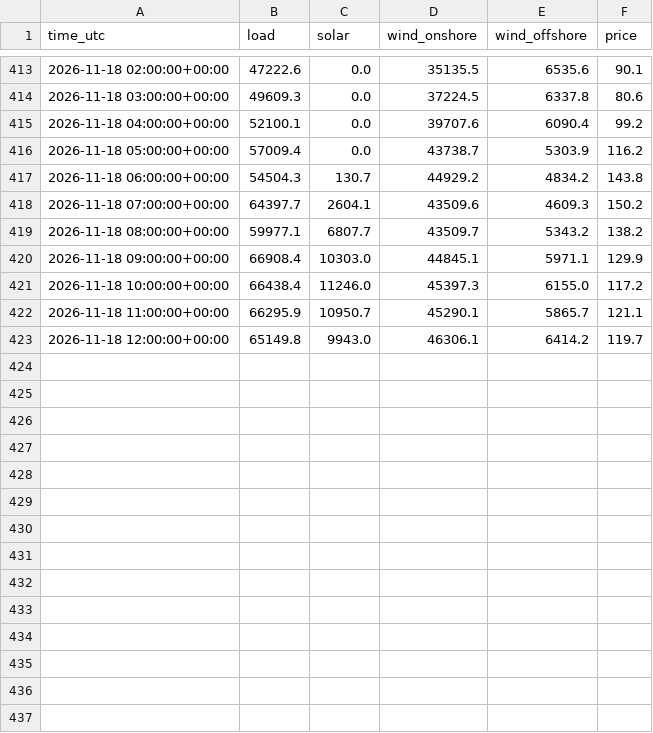
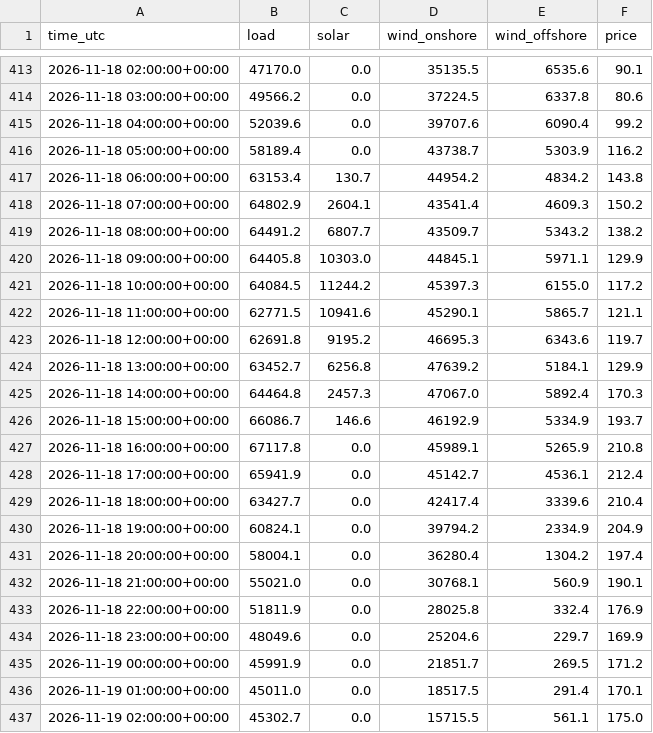
Before and after one commit to kutay-mihliardic/renewables, a CSV file: data/hourly/2026-11.csv, drawn as a sheet; only a part is shown, gaps mark what is left out; the diff covers the shown part only.

```diff
--- a/data/hourly/2026-11.csv
+++ b/data/hourly/2026-11.csv
@@ -413,11 +413,25 @@ time_utc,load,solar,wind_onshore,wind_offshore,price
-2026-11-18 02:00:00+00:00,47222.6,0.0,35135.5,6535.6,90.1
-2026-11-18 03:00:00+00:00,49609.3,0.0,37224.5,6337.8,80.6
-2026-11-18 04:00:00+00:00,52100.1,0.0,39707.6,6090.4,99.2
-2026-11-18 05:00:00+00:00,57009.4,0.0,43738.7,5303.9,116.2
-2026-11-18 06:00:00+00:00,54504.3,130.7,44929.2,4834.2,143.8
-2026-11-18 07:00:00+00:00,64397.7,2604.1,43509.6,4609.3,150.2
-2026-11-18 08:00:00+00:00,59977.1,6807.7,43509.7,5343.2,138.2
-2026-11-18 09:00:00+00:00,66908.4,10303.0,44845.1,5971.1,129.9
-2026-11-18 10:00:00+00:00,66438.4,11246.0,45397.3,6155.0,117.2
-2026-11-18 11:00:00+00:00,66295.9,10950.7,45290.1,5865.7,121.1
-2026-11-18 12:00:00+00:00,65149.8,9943.0,46306.1,6414.2,119.7
+2026-11-18 02:00:00+00:00,47170.0,0.0,35135.5,6535.6,90.1
+2026-11-18 03:00:00+00:00,49566.2,0.0,37224.5,6337.8,80.6
+2026-11-18 04:00:00+00:00,52039.6,0.0,39707.6,6090.4,99.2
+2026-11-18 05:00:00+00:00,58189.4,0.0,43738.7,5303.9,116.2
+2026-11-18 06:00:00+00:00,63153.4,130.7,44954.2,4834.2,143.8
+2026-11-18 07:00:00+00:00,64802.9,2604.1,43541.4,4609.3,150.2
+2026-11-18 08:00:00+00:00,64491.2,6807.7,43509.7,5343.2,138.2
+2026-11-18 09:00:00+00:00,64405.8,10303.0,44845.1,5971.1,129.9
+2026-11-18 10:00:00+00:00,64084.5,11244.2,45397.3,6155.0,117.2
+2026-11-18 11:00:00+00:00,62771.5,10941.6,45290.1,5865.7,121.1
+2026-11-18 12:00:00+00:00,62691.8,9195.2,46695.3,6343.6,119.7
+2026-11-18 13:00:00+00:00,63452.7,6256.8,47639.2,5184.1,129.9
+2026-11-18 14:00:00+00:00,64464.8,2457.3,47067.0,5892.4,170.3
+2026-11-18 15:00:00+00:00,66086.7,146.6,46192.9,5334.9,193.7
+2026-11-18 16:00:00+00:00,67117.8,0.0,45989.1,5265.9,210.8
+2026-11-18 17:00:00+00:00,65941.9,0.0,45142.7,4536.1,212.4
+2026-11-18 18:00:00+00:00,63427.7,0.0,42417.4,3339.6,210.4
+2026-11-18 19:00:00+00:00,60824.1,0.0,39794.2,2334.9,204.9
+2026-11-18 20:00:00+00:00,58004.1,0.0,36280.4,1304.2,197.4
+2026-11-18 21:00:00+00:00,55021.0,0.0,30768.1,560.9,190.1
+2026-11-18 22:00:00+00:00,51811.9,0.0,28025.8,332.4,176.9
+2026-11-18 23:00:00+00:00,48049.6,0.0,25204.6,229.7,169.9
+2026-11-19 00:00:00+00:00,45991.9,0.0,21851.7,269.5,171.2
+2026-11-19 01:00:00+00:00,45011.0,0.0,18517.5,291.4,170.1
+2026-11-19 02:00:00+00:00,45302.7,0.0,15715.5,561.1,175.0
```
Also changed, not shown: 10 added rows and 27 edited cells elsewhere in this file, 1 other file.
